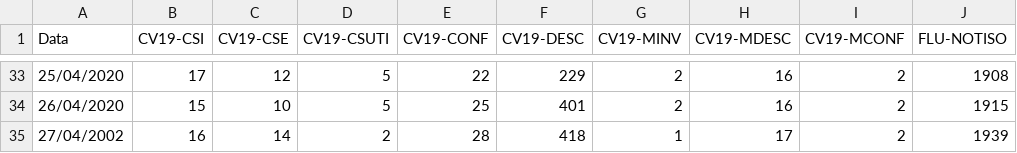
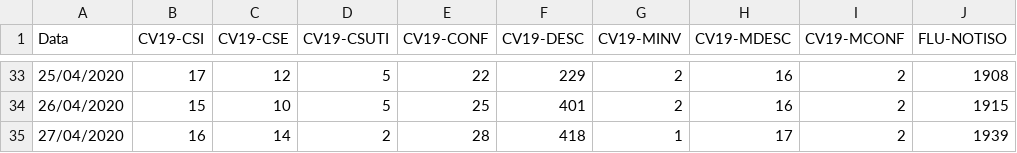
Before and after one commit to MetlHedd/datasets, a CSV file: covid19/saocarlos/dataset.csv, drawn as a sheet; only a part is shown, gaps mark what is left out.

Commit message:
Update dataset.csv

```diff
--- a/covid19/saocarlos/dataset.csv
+++ b/covid19/saocarlos/dataset.csv
@@ -34,2 +34,2 @@ Data,CV19-CSI,CV19-CSE,CV19-CSUTI,CV19-CONF,CV19-DESC,CV19-MINV,CV19-MDESC,CV19-
 26/04/2020,15,10,5,25,401,2,16,2,1915
-27/04/2002,16,14,2,28,418,1,17,2,1939
+27/04/2020,16,14,2,28,418,1,17,2,1939
```
